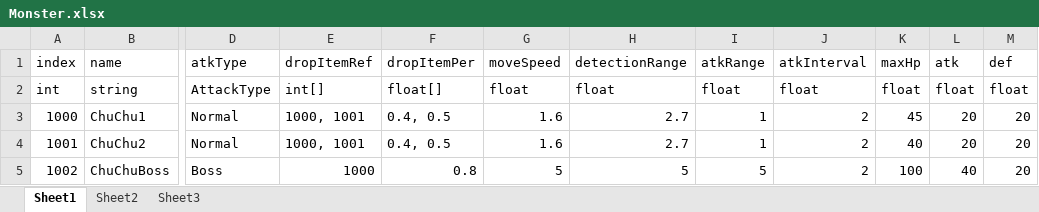
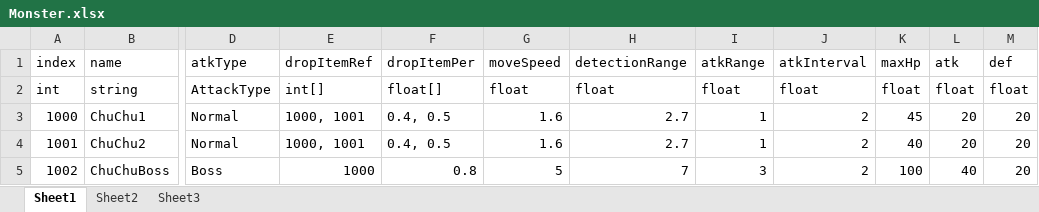
Before and after one commit to HHoon44/P_3DRPG, an Excel workbook: My 3D RPG/Assets/StaticData/Excel/Monster.xlsx, sheet Sheet1, drawn as a sheet; only a part is shown, gaps mark what is left out; values as stored, in another font and other column widths than the file's, no borders; the diff names each change by its address in the sheet, - before the commit and + after, or states it on an @@ line.

```diff
--- a/My 3D RPG/Assets/StaticData/Excel/Monster.xlsx (sheet Sheet1)
+++ b/My 3D RPG/Assets/StaticData/Excel/Monster.xlsx (sheet Sheet1)
-H5 (detectionRange): 5
+H5 (detectionRange): 7
-I5 (atkRange): 5
+I5 (atkRange): 3
```
Also changed, not shown: 19 other files.
